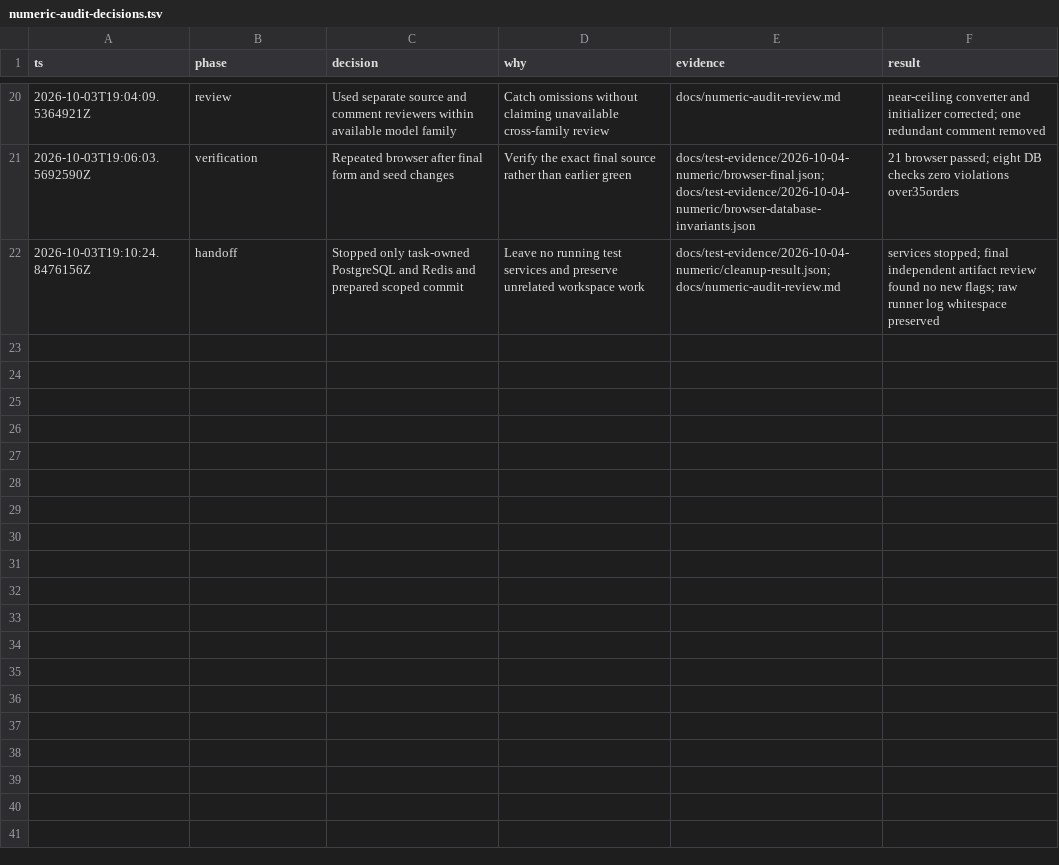
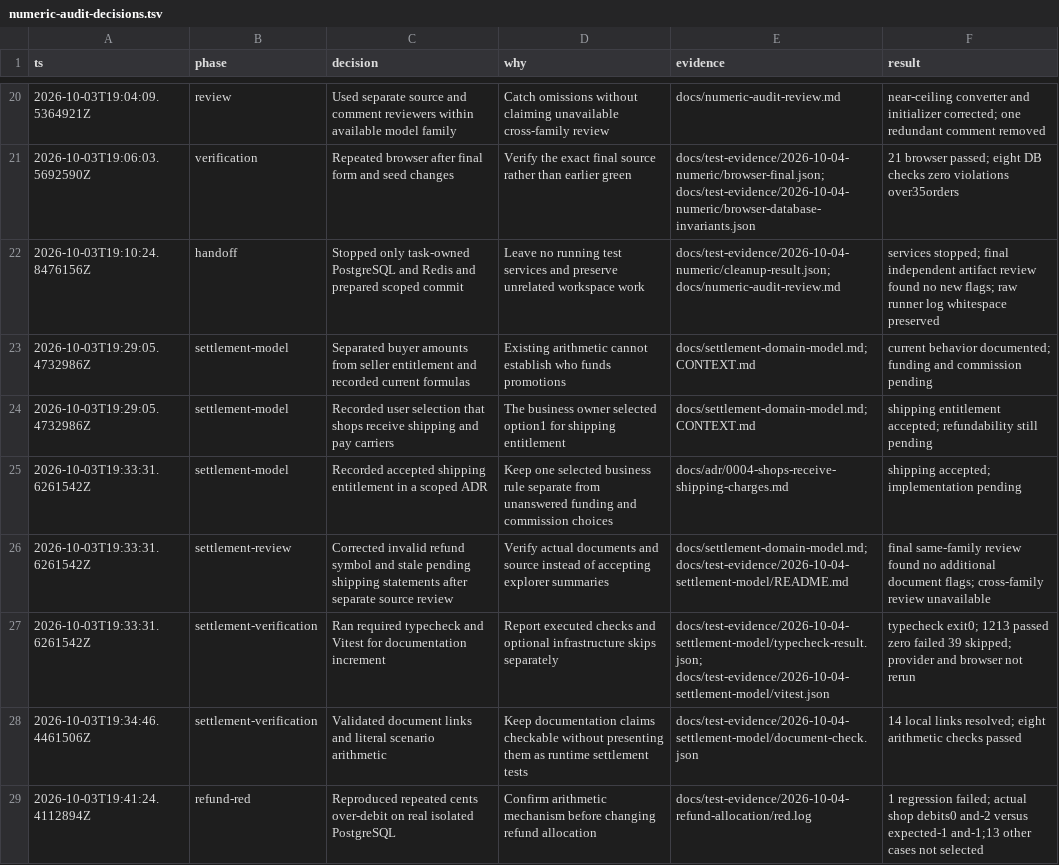
Before and after one commit to Ronnakornn/marketplace, a TSV file: docs/numeric-audit-decisions.tsv, drawn as a sheet; only a part is shown, gaps mark what is left out; the diff names each change by its address in the sheet, - before the commit and + after, or states it on an @@ line.

Commit message:
test: document settlement rules and reproduce refund over-debit

```diff
--- a/docs/numeric-audit-decisions.tsv
+++ b/docs/numeric-audit-decisions.tsv
+row 23: 2026-10-03T19:29:05.4732986Z | settlement-model | Separated buyer amounts from seller entitlement and recorded current formulas | Existing arithmetic cannot establish who funds promotions | docs/settlement-domain-model.md; CONTEXT.md | current behavior documented; funding and commission pending
+row 24: 2026-10-03T19:29:05.4732986Z | settlement-model | Recorded user selection that shops receive shipping and pay carriers | The business owner selected option1 for shipping entitlement | docs/settlement-domain-model.md; CONTEXT.md | shipping entitlement accepted; refundability still pending
+row 25: 2026-10-03T19:33:31.6261542Z | settlement-model | Recorded accepted shipping entitlement in a scoped ADR | Keep one selected business rule separate from unanswered funding and commission choices | docs/adr/0004-shops-receive-shipping-charges.md | shipping accepted; implementation pending
+row 26: 2026-10-03T19:33:31.6261542Z | settlement-review | Corrected invalid refund symbol and stale pending shipping statements after separate source review | Verify actual documents and source instead of accepting explorer summaries | docs/settlement-domain-model.md; docs/test-evidence/2026-10-04-settlement-model/README.md | final same-family review found no additional document flags; cross-family review unavailable
+row 27: 2026-10-03T19:33:31.6261542Z | settlement-verification | Ran required typecheck and Vitest for documentation increment | Report executed checks and optional infrastructure skips separately | docs/test-evidence/2026-10-04-settlement-model/typecheck-result.json; docs/test-evidence/2026-10-04-settlement-model/vitest.json | typecheck exit0; 1213 passed zero failed 39 skipped; provider and browser not rerun
+row 28: 2026-10-03T19:34:46.4461506Z | settlement-verification | Validated document links and literal scenario arithmetic | Keep documentation claims checkable without presenting them as runtime settlement tests | docs/test-evidence/2026-10-04-settlement-model/document-check.json | 14 local links resolved; eight arithmetic checks passed
+row 29: 2026-10-03T19:41:24.4112894Z | refund-red | Reproduced repeated cents over-debit on real isolated PostgreSQL | Confirm arithmetic mechanism before changing refund allocation | docs/test-evidence/2026-10-04-refund-allocation/red.log | 1 regression failed; actual shop debits0 and-2 versus expected-1 and-1;13 other cases not selected
```
Also changed, not shown: 16 other files.
